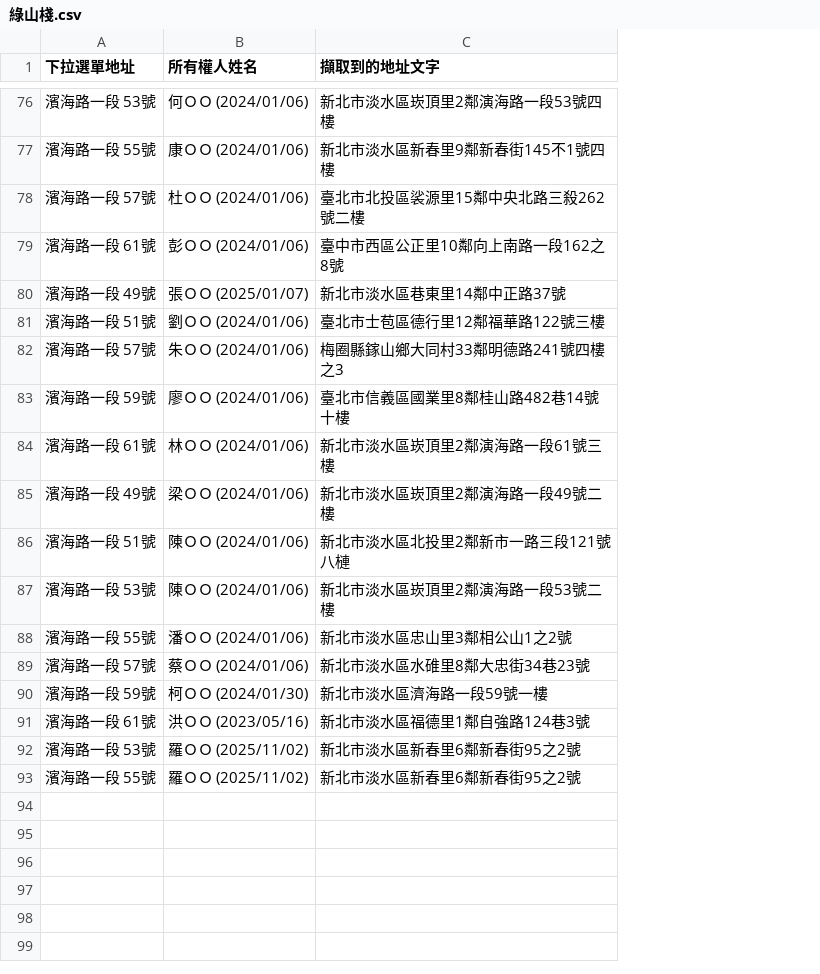
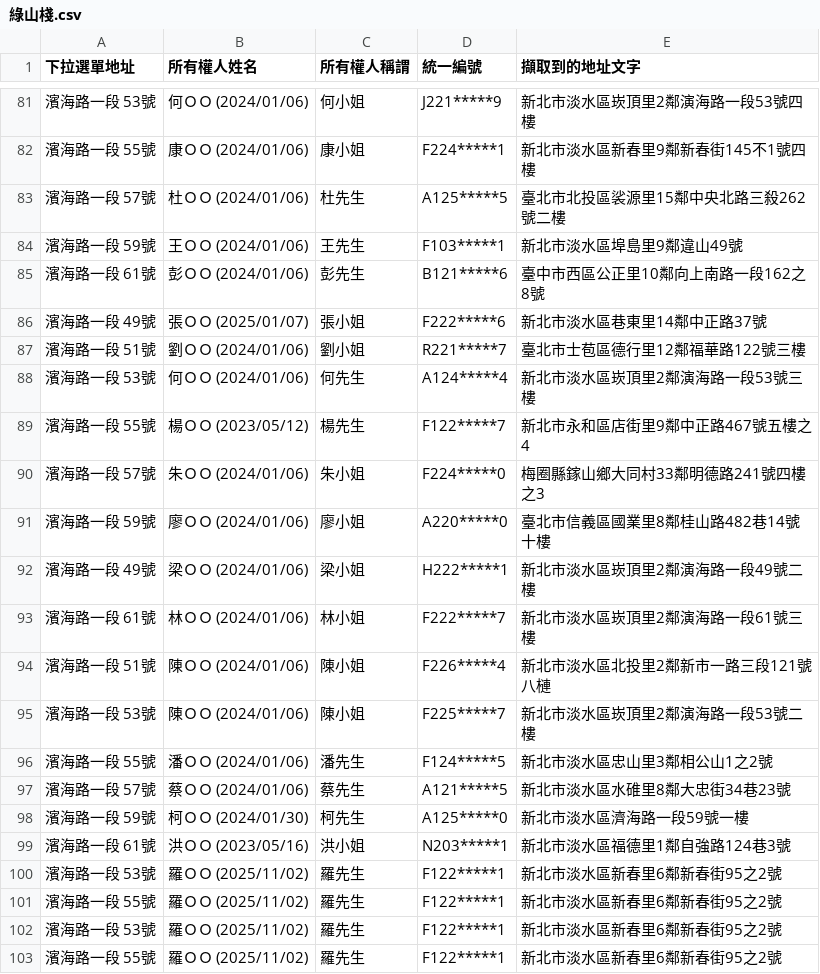
Before and after one commit to tpec1027-bot/Community-Scraper, a CSV file: 綠山棧.csv, drawn as a sheet; only a part is shown, gaps mark what is left out; the diff covers the shown part only; the diff names each change by its address in the sheet, - before the commit and + after, or states it on an @@ line.

```diff
--- a/綠山棧.csv
+++ b/綠山棧.csv
+column C (所有權人稱謂), rows 81-83: 何小姐 | 康小姐 | 杜先生; rows 85-87: 彭先生 | 張小姐 | 劉小姐; rows 90-91: 朱小姐 | 廖小姐; rows 93-101: 林小姐 | 陳小姐 | 陳小姐 | 潘先生 | 蔡先生 | 柯先生 | 洪小姐 | 羅先生 | 羅先生
+column D (統一編號), rows 81-83: J221*****9 | F224*****1 | A125*****5; rows 85-87: B121*****6 | F222*****6 | R221*****7; rows 90-91: F224*****0 | A220*****0; rows 93-101: F222*****7 | F226*****4 | F225*****7 | F124*****5 | A121*****5 | A125*****0 | N203*****1 | F122*****1 | F122*****1
+row 84: 濱海路一段 59號 | 王ＯＯ (2024/01/06) | 王先生 | F103*****1 | 新北市淡水區埠島里9鄰違山49號
+row 88: 濱海路一段 53號 | 何ＯＯ (2024/01/06) | 何先生 | A124*****4 | 新北市淡水區崁頂里2鄰演海路一段53號三樓
+row 89: 濱海路一段 55號 | 楊ＯＯ (2023/05/12) | 楊先生 | F122*****7 | 新北市永和區店街里9鄰中正路467號五樓之4
@@ row 85 moved to row 92: 濱海路一段 49號 @@
+row 102: 濱海路一段 53號 | 羅ＯＯ (2025/11/02) | 羅先生 | F122*****1 | 新北市淡水區新春里6鄰新春街95之2號
+row 103: 濱海路一段 55號 | 羅ＯＯ (2025/11/02) | 羅先生 | F122*****1 | 新北市淡水區新春里6鄰新春街95之2號
```
Also changed, not shown: 5 added rows and 19 moved rows elsewhere in this file, 2 other files.
